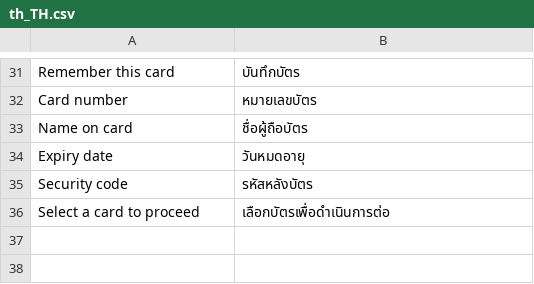
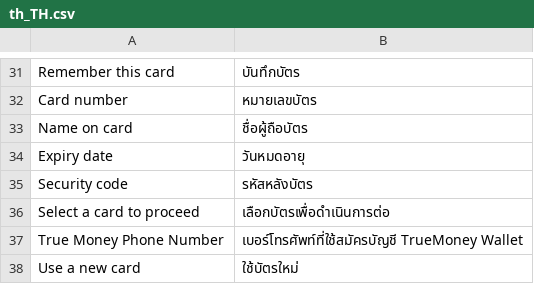
Before and after one commit to omise/omise-magento, a CSV file: i18n/th_TH.csv, drawn as a sheet; only a part is shown, gaps mark what is left out; the diff names each change by its address in the sheet, - before the commit and + after, or states it on an @@ line.

Commit message:
add more missing translation

```diff
--- a/i18n/th_TH.csv
+++ b/i18n/th_TH.csv
+row 37: True Money Phone Number | เบอร์โทรศัพท์ที่ใช้สมัครบัญชี TrueMoney Wallet
+row 38: Use a new card | ใช้บัตรใหม่
```
